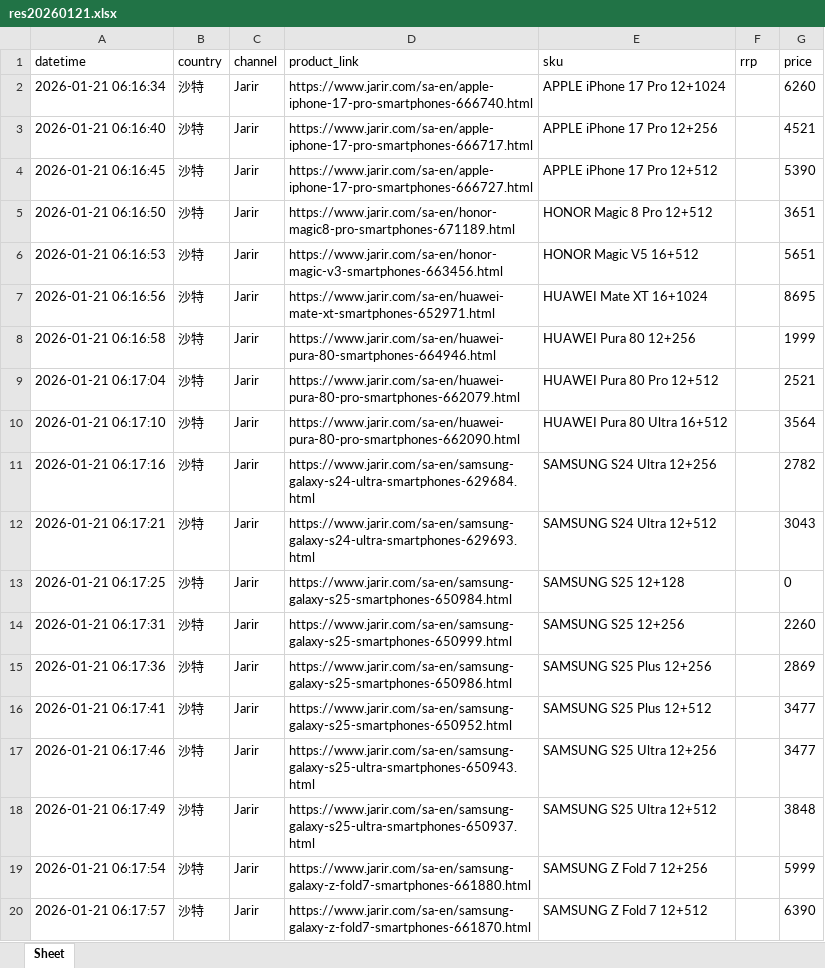
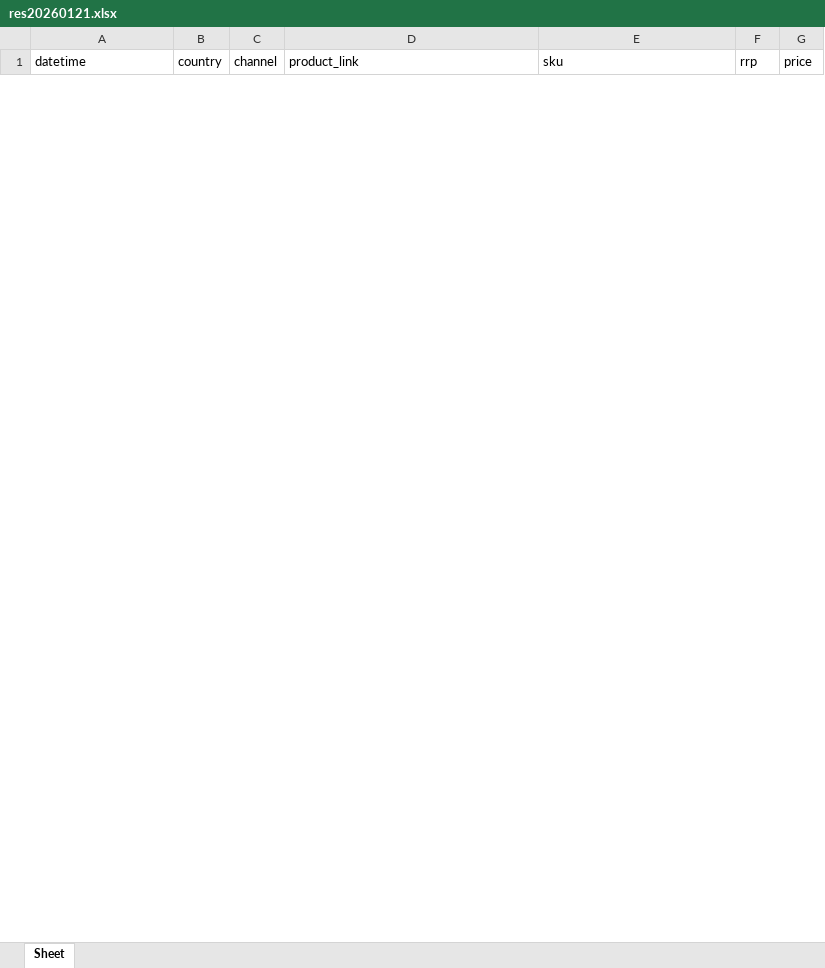
Before and after one commit to seth3838/n8n-res, an Excel workbook: prodinfo/mea/sa/output/res20260121.xlsx, sheet Sheet, drawn as a sheet; only a part is shown; values as stored, in another font and other column widths than the file's, no borders; removed rows and columns are numbered as before the commit, all else as after; the diff covers the shown part only; the diff names each change by its address in the sheet, - before the commit and + after, or states it on an @@ line.

Commit message:
Update res20260121.xlsx

```diff
--- a/prodinfo/mea/sa/output/res20260121.xlsx (sheet Sheet)
+++ b/prodinfo/mea/sa/output/res20260121.xlsx (sheet Sheet)
-row 2: 2026-01-21 06:16:34 | 沙特 | Jarir | https://www.jarir.com/sa-en/apple-iphone-17-pro-smartphones-666740.html | APPLE iPhone 17 Pro 12+1024 |  | 6260
-row 3: 2026-01-21 06:16:40 | 沙特 | Jarir | https://www.jarir.com/sa-en/apple-iphone-17-pro-smartphones-666717.html | APPLE iPhone 17 Pro 12+256 |  | 4521
-row 4: 2026-01-21 06:16:45 | 沙特 | Jarir | https://www.jarir.com/sa-en/apple-iphone-17-pro-smartphones-666727.html | APPLE iPhone 17 Pro 12+512 |  | 5390
-row 5: 2026-01-21 06:16:50 | 沙特 | Jarir | https://www.jarir.com/sa-en/honor-magic8-pro-smartphones-671189.html | HONOR Magic 8 Pro 12+512 |  | 3651
-row 6: 2026-01-21 06:16:53 | 沙特 | Jarir | https://www.jarir.com/sa-en/honor-magic-v3-smartphones-663456.html | HONOR Magic V5 16+512 |  | 5651
-row 7: 2026-01-21 06:16:56 | 沙特 | Jarir | https://www.jarir.com/sa-en/huawei-mate-xt-smartphones-652971.html | HUAWEI Mate XT 16+1024 |  | 8695
-row 8: 2026-01-21 06:16:58 | 沙特 | Jarir | https://www.jarir.com/sa-en/huawei-pura-80-smartphones-664946.html | HUAWEI Pura 80 12+256 |  | 1999
-row 9: 2026-01-21 06:17:04 | 沙特 | Jarir | https://www.jarir.com/sa-en/huawei-pura-80-pro-smartphones-662079.html | HUAWEI Pura 80 Pro 12+512 |  | 2521
-row 10: 2026-01-21 06:17:10 | 沙特 | Jarir | https://www.jarir.com/sa-en/huawei-pura-80-pro-smartphones-662090.html | HUAWEI Pura 80 Ultra 16+512 |  | 3564
-row 11: 2026-01-21 06:17:16 | 沙特 | Jarir | https://www.jarir.com/sa-en/samsung-galaxy-s24-ultra-smartphones-629684.html | SAMSUNG S24 Ultra 12+256 |  | 2782
-row 12: 2026-01-21 06:17:21 | 沙特 | Jarir | https://www.jarir.com/sa-en/samsung-galaxy-s24-ultra-smartphones-629693.html | SAMSUNG S24 Ultra 12+512 |  | 3043
-row 13: 2026-01-21 06:17:25 | 沙特 | Jarir | https://www.jarir.com/sa-en/samsung-galaxy-s25-smartphones-650984.html | SAMSUNG S25 12+128 |  | 0
-row 14: 2026-01-21 06:17:31 | 沙特 | Jarir | https://www.jarir.com/sa-en/samsung-galaxy-s25-smartphones-650999.html | SAMSUNG S25 12+256 |  | 2260
-row 15: 2026-01-21 06:17:36 | 沙特 | Jarir | https://www.jarir.com/sa-en/samsung-galaxy-s25-smartphones-650986.html | SAMSUNG S25 Plus 12+256 |  | 2869
-row 16: 2026-01-21 06:17:41 | 沙特 | Jarir | https://www.jarir.com/sa-en/samsung-galaxy-s25-smartphones-650952.html | SAMSUNG S25 Plus 12+512 |  | 3477
-row 17: 2026-01-21 06:17:46 | 沙特 | Jarir | https://www.jarir.com/sa-en/samsung-galaxy-s25-ultra-smartphones-650943.html | SAMSUNG S25 Ultra 12+256 |  | 3477
-row 18: 2026-01-21 06:17:49 | 沙特 | Jarir | https://www.jarir.com/sa-en/samsung-galaxy-s25-ultra-smartphones-650937.html | SAMSUNG S25 Ultra 12+512 |  | 3848
-row 19: 2026-01-21 06:17:54 | 沙特 | Jarir | https://www.jarir.com/sa-en/samsung-galaxy-z-fold7-smartphones-661880.html | SAMSUNG Z Fold 7 12+256 |  | 5999
-row 20: 2026-01-21 06:17:57 | 沙特 | Jarir | https://www.jarir.com/sa-en/samsung-galaxy-z-fold7-smartphones-661870.html | SAMSUNG Z Fold 7 12+512 |  | 6390
```
Also changed, not shown: 27 added rows and 72 removed rows elsewhere in this sheet.
